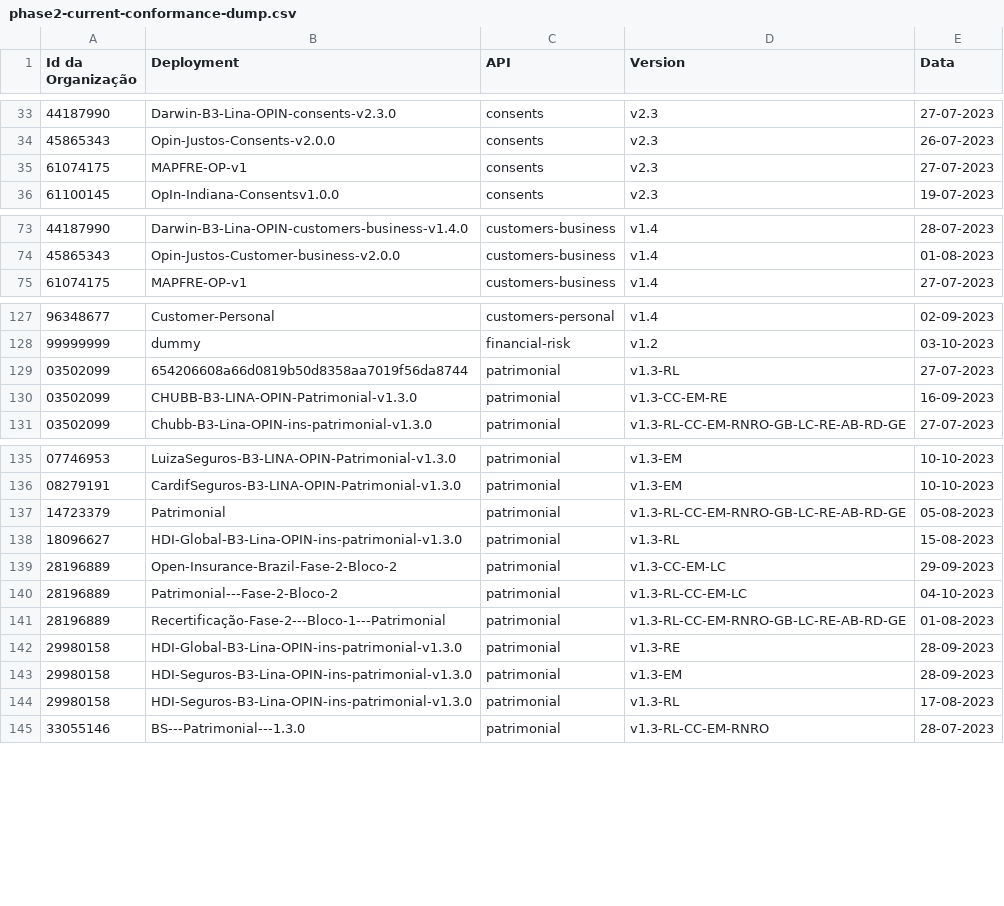
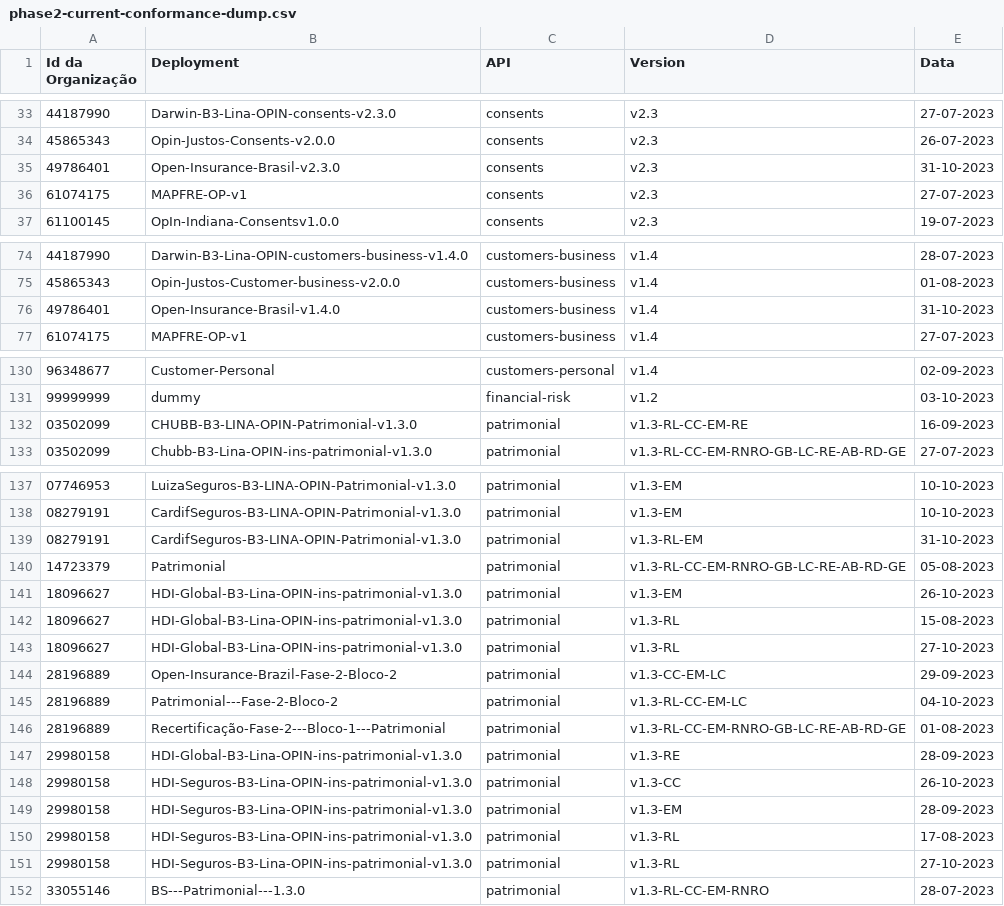
Before and after one commit to br-openinsurance/Conformance, a CSV file: results/phase2/current/phase2-current-conformance-dump.csv, drawn as a sheet; only a part is shown, gaps mark what is left out; the diff covers the shown part only.

```diff
--- a/results/phase2/current/phase2-current-conformance-dump.csv
+++ b/results/phase2/current/phase2-current-conformance-dump.csv
@@ -34,2 +34,3 @@ Id da Organização,Deployment,API,Version,Data
 45865343,Opin-Justos-Consents-v2.0.0,consents,v2.3,26-07-2023
+49786401,Open-Insurance-Brasil-v2.3.0,consents,v2.3,31-10-2023
 61074175,MAPFRE-OP-v1,consents,v2.3,27-07-2023
@@ -74,2 +75,3 @@ Id da Organização,Deployment,API,Version,Data
 45865343,Opin-Justos-Customer-business-v2.0.0,customers-business,v1.4,01-08-2023
+49786401,Open-Insurance-Brasil-v1.4.0,customers-business,v1.4,31-10-2023
 61074175,MAPFRE-OP-v1,customers-business,v1.4,27-07-2023
@@ -128,4 +131,3 @@ Id da Organização,Deployment,API,Version,Data
 99999999,dummy,financial-risk,v1.2,03-10-2023
-03502099,654206608a66d0819b50d8358aa7019f56da8744,patrimonial,v1.3-RL,27-07-2023
-03502099,CHUBB-B3-LINA-OPIN-Patrimonial-v1.3.0,patrimonial,v1.3-CC-EM-RE,16-09-2023
+03502099,CHUBB-B3-LINA-OPIN-Patrimonial-v1.3.0,patrimonial,v1.3-RL-CC-EM-RE,16-09-2023
 03502099,Chubb-B3-Lina-OPIN-ins-patrimonial-v1.3.0,patrimonial,v1.3-RL-CC-EM-RNRO-GB-LC-RE-AB-RD-GE,27-07-2023
@@ -136,4 +138,7 @@ Id da Organização,Deployment,API,Version,Data
 08279191,CardifSeguros-B3-LINA-OPIN-Patrimonial-v1.3.0,patrimonial,v1.3-EM,10-10-2023
+08279191,CardifSeguros-B3-LINA-OPIN-Patrimonial-v1.3.0,patrimonial,v1.3-RL-EM,31-10-2023
 14723379,Patrimonial,patrimonial,v1.3-RL-CC-EM-RNRO-GB-LC-RE-AB-RD-GE,05-08-2023
+18096627,HDI-Global-B3-Lina-OPIN-ins-patrimonial-v1.3.0,patrimonial,v1.3-EM,26-10-2023
 18096627,HDI-Global-B3-Lina-OPIN-ins-patrimonial-v1.3.0,patrimonial,v1.3-RL,15-08-2023
+18096627,HDI-Global-B3-Lina-OPIN-ins-patrimonial-v1.3.0,patrimonial,v1.3-RL,27-10-2023
 28196889,Open-Insurance-Brazil-Fase-2-Bloco-2,patrimonial,v1.3-CC-EM-LC,29-09-2023
@@ -142,4 +147,6 @@ Id da Organização,Deployment,API,Version,Data
 29980158,HDI-Global-B3-Lina-OPIN-ins-patrimonial-v1.3.0,patrimonial,v1.3-RE,28-09-2023
+29980158,HDI-Seguros-B3-Lina-OPIN-ins-patrimonial-v1.3.0,patrimonial,v1.3-CC,26-10-2023
 29980158,HDI-Seguros-B3-Lina-OPIN-ins-patrimonial-v1.3.0,patrimonial,v1.3-EM,28-09-2023
 29980158,HDI-Seguros-B3-Lina-OPIN-ins-patrimonial-v1.3.0,patrimonial,v1.3-RL,17-08-2023
+29980158,HDI-Seguros-B3-Lina-OPIN-ins-patrimonial-v1.3.0,patrimonial,v1.3-RL,27-10-2023
 33055146,BS---Patrimonial---1.3.0,patrimonial,v1.3-RL-CC-EM-RNRO,28-07-2023
```
Also changed, not shown: 2 added rows elsewhere in this file, results/phase2/current/phase2-current-conformance-table.csv, results/phase2/current/phase2-current-data.csv, 1 other file.
